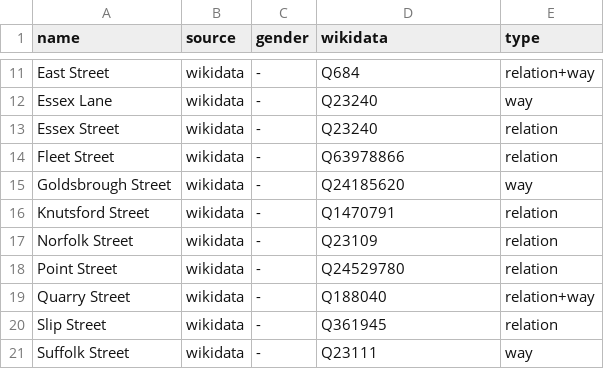
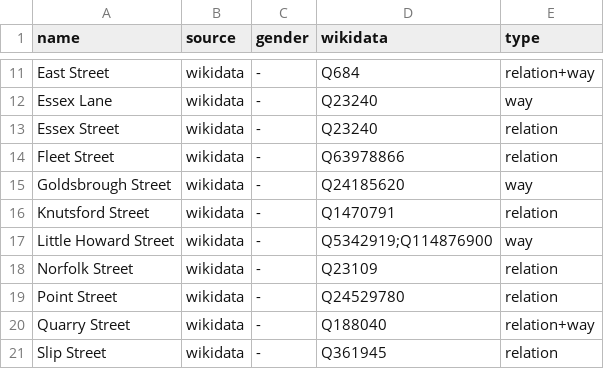
Before and after one commit to EqualStreetNames/equalstreetnames-fremantle, a CSV file: data/gender.csv, drawn as a sheet; only a part is shown, gaps mark what is left out; the shorter side is filled out with more unchanged rows.

```diff
--- a/data/gender.csv
+++ b/data/gender.csv
@@ -16,2 +16,3 @@ name,source,gender,wikidata,type
 "Knutsford Street",wikidata,-,Q1470791,relation
+"Little Howard Street",wikidata,-,Q5342919;Q114876900,way
 "Norfolk Street",wikidata,-,Q23109,relation
```
Also changed, not shown: data/other.csv, 3 other files.
